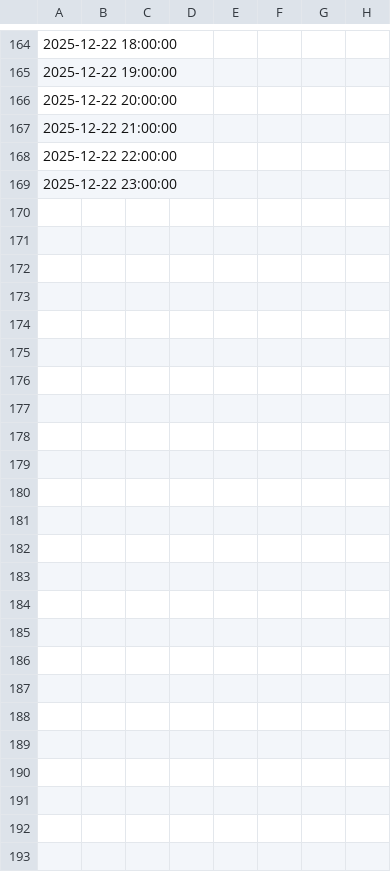
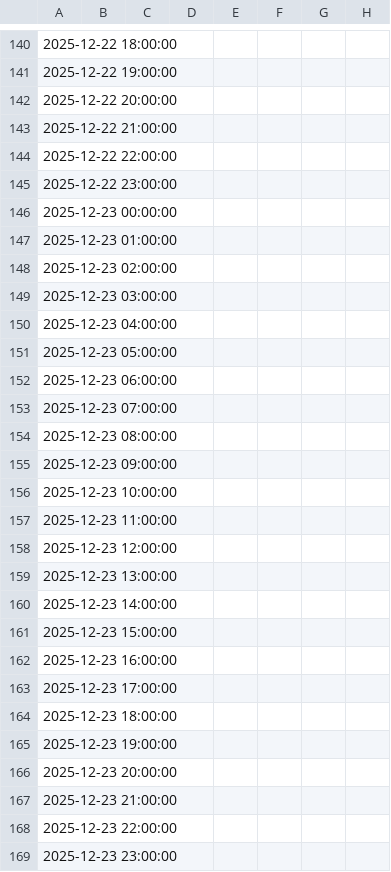
Before and after one commit to VeerGosai/Eskom-Generation, a CSV file: output.csv, drawn as a sheet; only a part is shown, gaps mark what is left out; rows hold the shown columns only; the diff covers the shown part only; the diff names each change by its address in the sheet, - before the commit and + after, or states it on an @@ line.

```diff
--- a/output.csv
+++ b/output.csv
+row 146: 2025-12-23 00:00:00
+row 147: 2025-12-23 01:00:00
+row 148: 2025-12-23 02:00:00
+row 149: 2025-12-23 03:00:00
+row 150: 2025-12-23 04:00:00
+row 151: 2025-12-23 05:00:00
+row 152: 2025-12-23 06:00:00
+row 153: 2025-12-23 07:00:00
+row 154: 2025-12-23 08:00:00
+row 155: 2025-12-23 09:00:00
+row 156: 2025-12-23 10:00:00
+row 157: 2025-12-23 11:00:00
+row 158: 2025-12-23 12:00:00
+row 159: 2025-12-23 13:00:00
+row 160: 2025-12-23 14:00:00
+row 161: 2025-12-23 15:00:00
+row 162: 2025-12-23 16:00:00
+row 163: 2025-12-23 17:00:00
+row 164: 2025-12-23 18:00:00
+row 165: 2025-12-23 19:00:00
+row 166: 2025-12-23 20:00:00
+row 167: 2025-12-23 21:00:00
+row 168: 2025-12-23 22:00:00
+row 169: 2025-12-23 23:00:00
```
Also changed, not shown: 24 removed rows and 7 moved rows elsewhere in this file.
